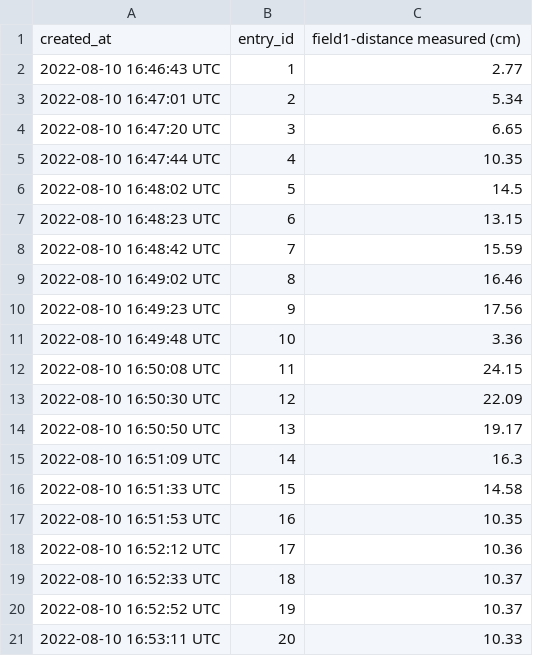
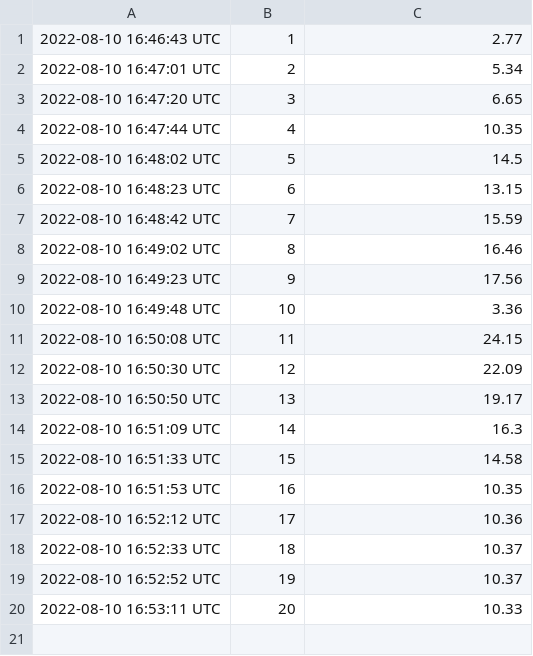
Before and after one commit to DavidDasco/ECE4810_Lab3, a CSV file: Lab 3 Data.csv, drawn as a sheet; the diff names each change by its address in the sheet, - before the commit and + after, or states it on an @@ line.

Commit message:
Update Lab 3 Data.csv

```diff
--- a/Lab 3 Data.csv
+++ b/Lab 3 Data.csv
-row 1: created_at | entry_id | field1-distance measured (cm)
```
